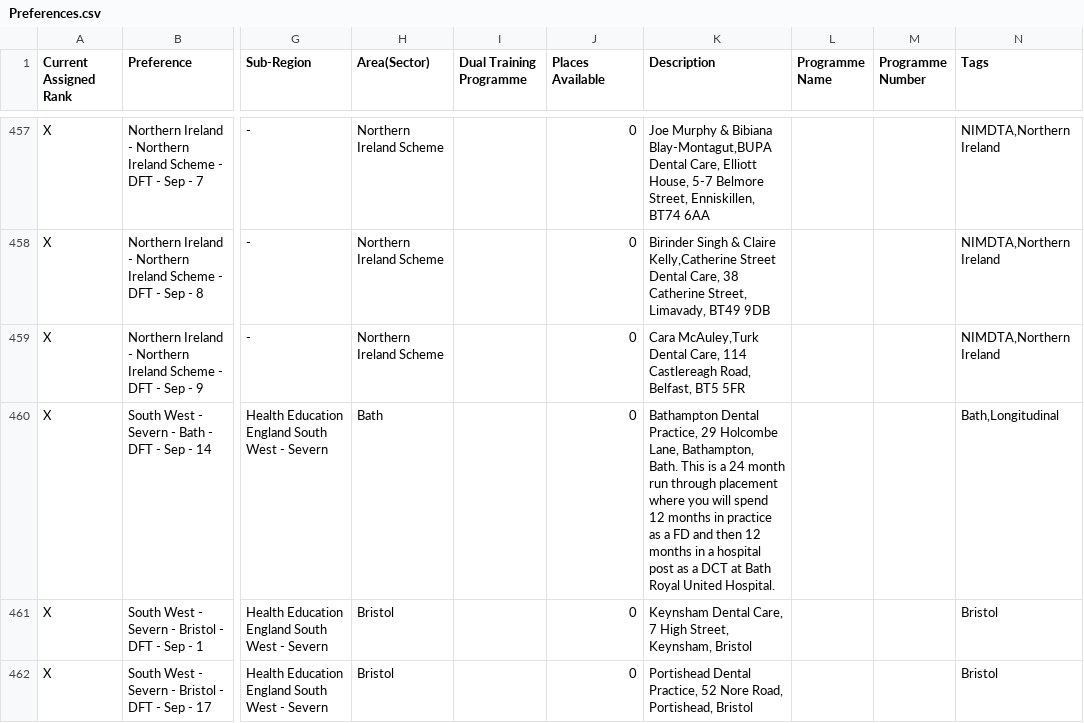
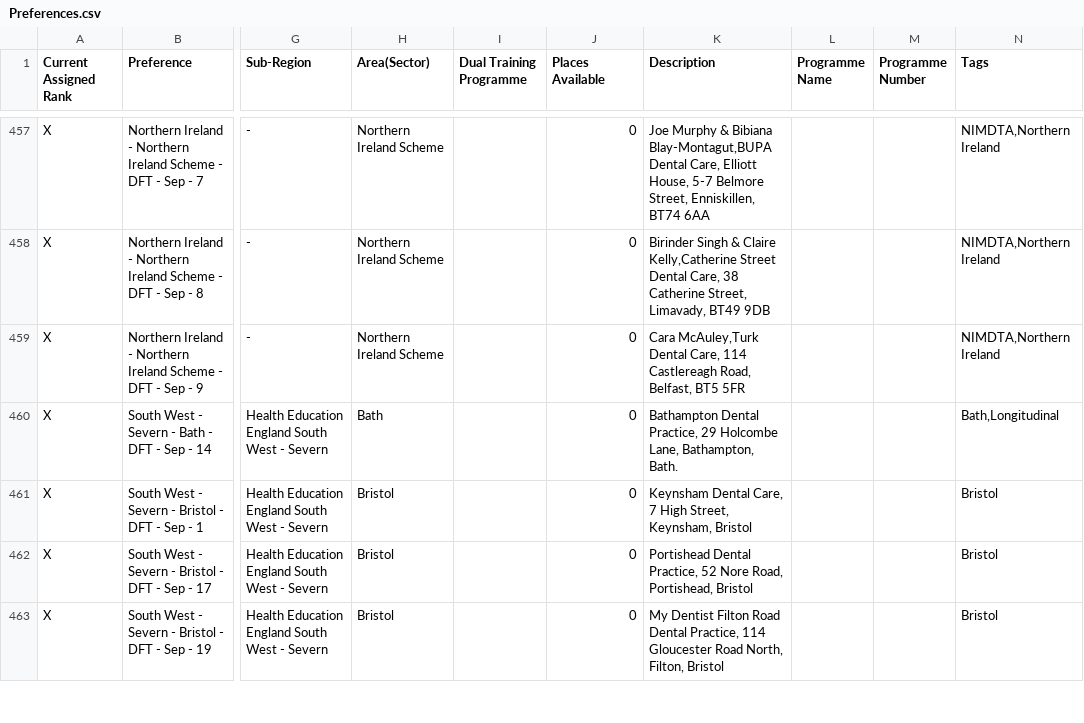
Before and after one commit to Zeena-Shawa/DFTMapping, a CSV file: data/Preferences.csv, drawn as a sheet; only a part is shown, gaps mark what is left out; the shorter side is filled out with more unchanged rows; the diff covers the shown part only; the diff names each change by its address in the sheet, - before the commit and + after, or states it on an @@ line.

```diff
--- a/data/Preferences.csv
+++ b/data/Preferences.csv
-K460 (Description): …Bathampton, Bath. This is a 24 month run through placement where you will spend 12 months in practice as a FD and then 12 months in a hospital post as a DCT at Bath Royal United Hospital.
+K460 (Description): …Bathampton, Bath.
```
Also changed, not shown: 1 edited cell elsewhere in this file, 4 other files.
